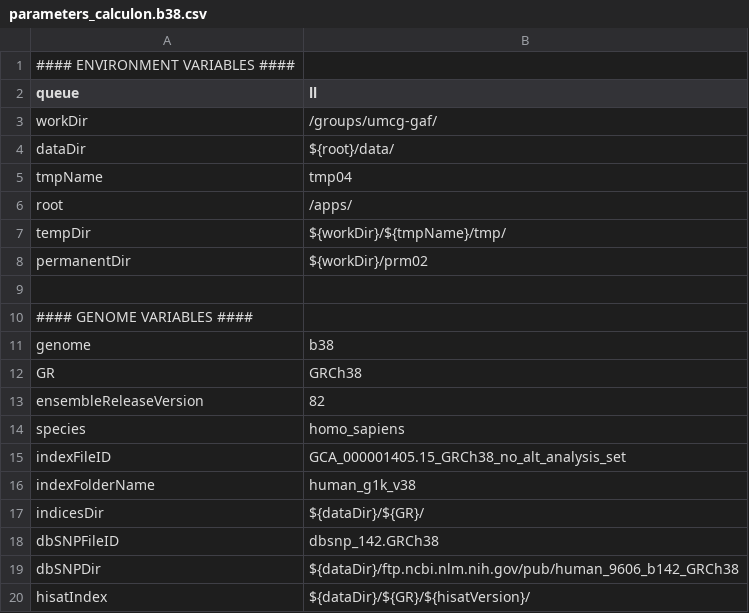
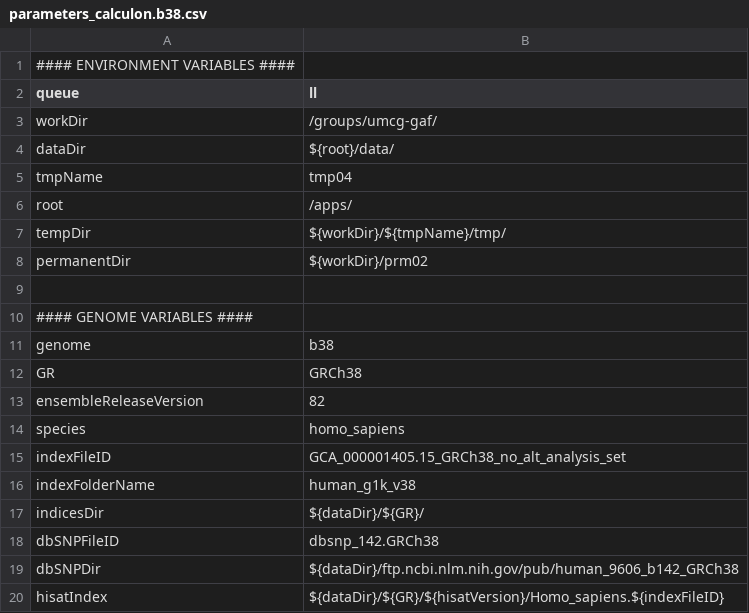
Before and after one commit to molgenis/molgenis-pipelines, a CSV file: compute5/NGS_RNA/parameters_calculon.b38.csv, drawn as a sheet.

```diff
--- a/compute5/NGS_RNA/parameters_calculon.b38.csv
+++ b/compute5/NGS_RNA/parameters_calculon.b38.csv
@@ -19,2 +19,2 @@ dbSNPFileID,dbsnp_142.GRCh38
 dbSNPDir,${dataDir}/ftp.ncbi.nlm.nih.gov/pub/human_9606_b142_GRCh38
-hisatIndex,${dataDir}/${GR}/${hisatVersion}/
+hisatIndex,${dataDir}/${GR}/${hisatVersion}/Homo_sapiens.${indexFileID}
```
Also changed, not shown: compute5/NGS_RNA/parameters.csv, compute5/NGS_RNA/workflow_hisat.csv, 8 other files.
